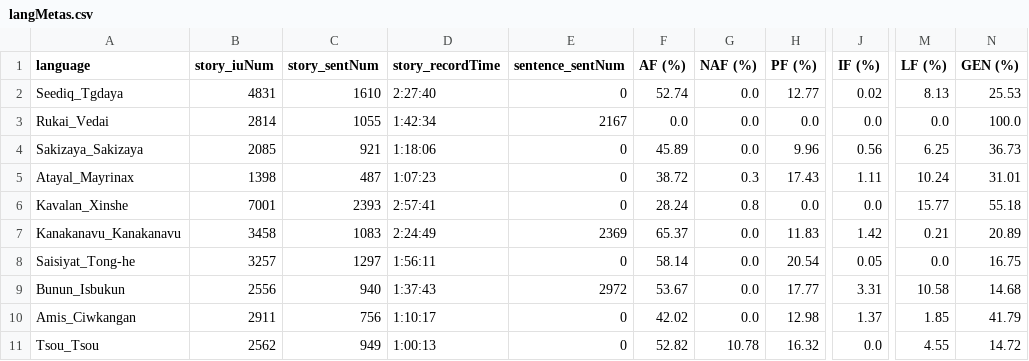
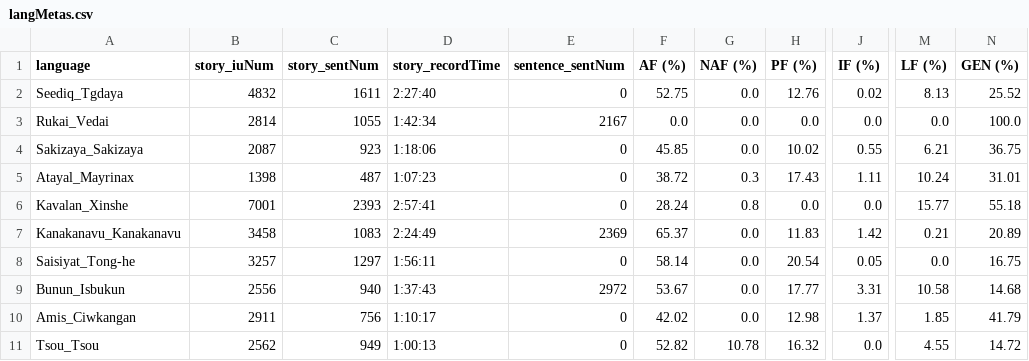
Before and after one commit to liao961120/glossParser, a CSV file: meta/langMetas.csv, drawn as a sheet; only a part is shown, gaps mark what is left out; the diff names each change by its address in the sheet, - before the commit and + after, or states it on an @@ line.

```diff
--- a/meta/langMetas.csv
+++ b/meta/langMetas.csv
-B2 (story_iuNum): 4831
+B2 (story_iuNum): 4832
-C2 (story_sentNum): 1610
+C2 (story_sentNum): 1611
-F2 (AF (%)): 52.74
+F2 (AF (%)): 52.75
-H2 (PF (%)): 12.77
+H2 (PF (%)): 12.76
-N2 (GEN (%)): 25.53
+N2 (GEN (%)): 25.52
-B4 (story_iuNum): 2085
+B4 (story_iuNum): 2087
-C4 (story_sentNum): 921
+C4 (story_sentNum): 923
-F4 (AF (%)): 45.89
+F4 (AF (%)): 45.85
-H4 (PF (%)): 9.96
+H4 (PF (%)): 10.02
-J4 (IF (%)): 0.56
+J4 (IF (%)): 0.55
-M4 (LF (%)): 6.25
+M4 (LF (%)): 6.21
-N4 (GEN (%)): 36.73
+N4 (GEN (%)): 36.75
```
Also changed, not shown: meta/txtMetas.csv, 12 other files.
